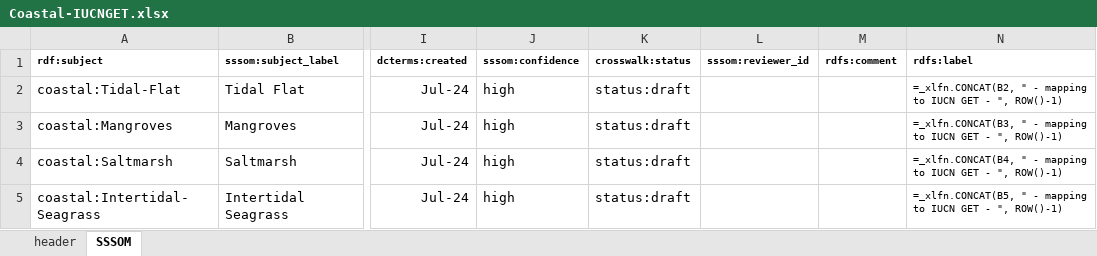
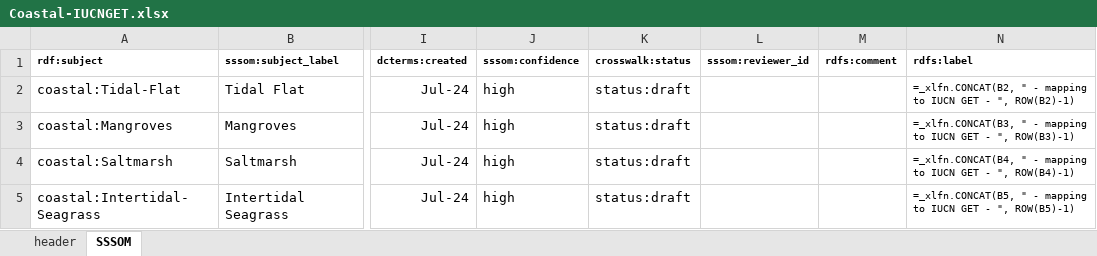
Before and after one commit to CSIRO-enviro-informatics/ecosystem-typology, an Excel workbook: crosswalks/Coastal-IUCNGET/Coastal-IUCNGET.xlsx, sheet SSSOM, drawn as a sheet; only a part is shown, gaps mark what is left out; values as stored, in another font and other column widths than the file's, no borders; formulas are shown in place of their values; the diff names each change by its address in the sheet, - before the commit and + after, or states it on an @@ line.

```diff
--- a/crosswalks/Coastal-IUCNGET/Coastal-IUCNGET.xlsx (sheet SSSOM)
+++ b/crosswalks/Coastal-IUCNGET/Coastal-IUCNGET.xlsx (sheet SSSOM)
-N2 (rdfs:label): …- ", ROW()-1)
+N2 (rdfs:label): …- ", ROW(B2)-1)
-N3 (rdfs:label): …- ", ROW()-1)
+N3 (rdfs:label): …- ", ROW(B3)-1)
-N4 (rdfs:label): …- ", ROW()-1)
+N4 (rdfs:label): …- ", ROW(B4)-1)
-N5 (rdfs:label): …- ", ROW()-1)
+N5 (rdfs:label): …- ", ROW(B5)-1)
```
Also changed, not shown: crosswalks/ALUM-IUCNGET/ALUM-IUCNGET.xlsx, crosswalks/Estuarine-IUCNGET/Estuarine-IUCNGET.xlsx, 2 other files.
